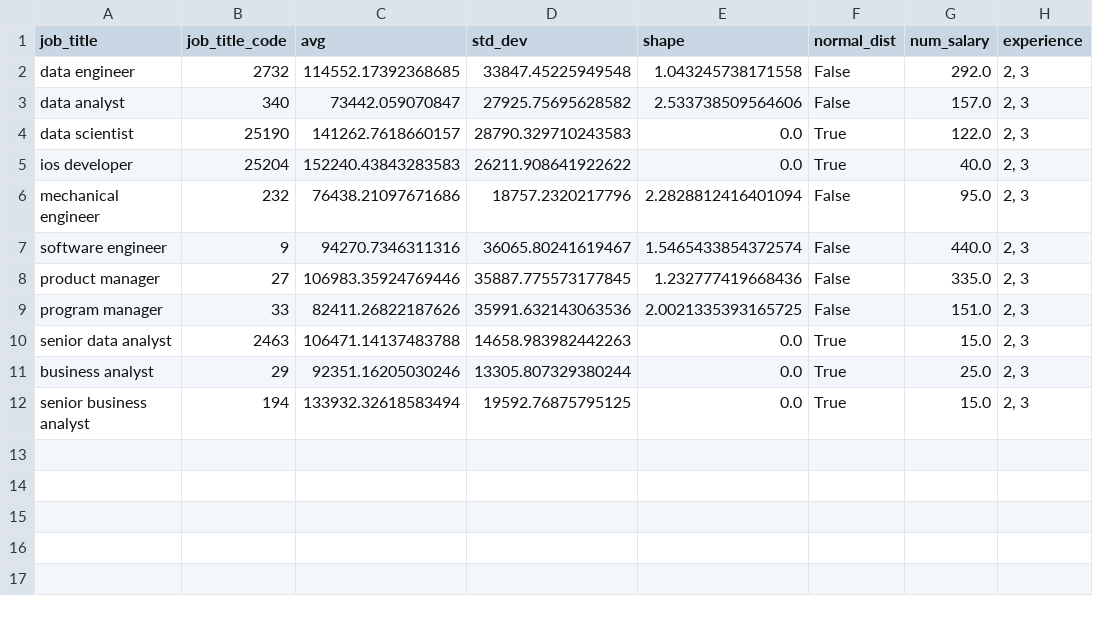
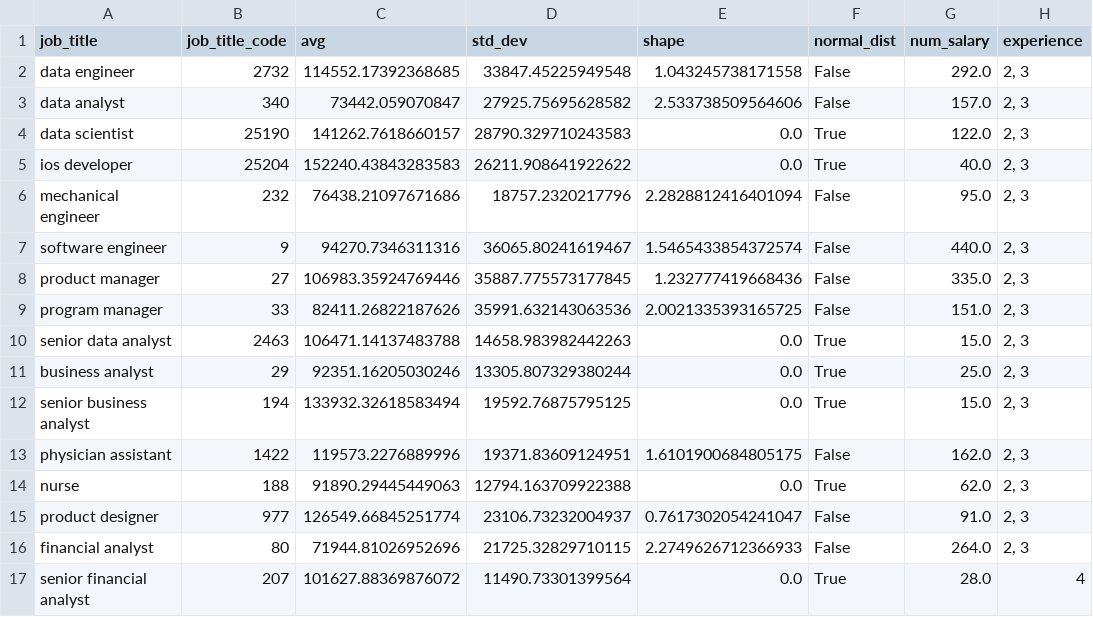
Before and after one commit to ishengy/recent-market-salaries, a CSV file: src/data/job_dist_parameters.csv, drawn as a sheet.

Commit message:
new data

```diff
--- a/src/data/job_dist_parameters.csv
+++ b/src/data/job_dist_parameters.csv
@@ -12 +12,6 @@ business analyst,29,92351.16205030246,13305.807329380244,0.0,True,25.0,"2, 3"
 senior business analyst,194,133932.32618583494,19592.76875795125,0.0,True,15.0,"2, 3"
+physician assistant,1422,119573.2276889996,19371.83609124951,1.6101900684805175,False,162.0,"2, 3"
+nurse,188,91890.29445449063,12794.163709922388,0.0,True,62.0,"2, 3"
+product designer,977,126549.66845251774,23106.73232004937,0.7617302054241047,False,91.0,"2, 3"
+financial analyst,80,71944.81026952696,21725.32829710115,2.2749626712366933,False,264.0,"2, 3"
+senior financial analyst,207,101627.88369876072,11490.73301399564,0.0,True,28.0,4
```
